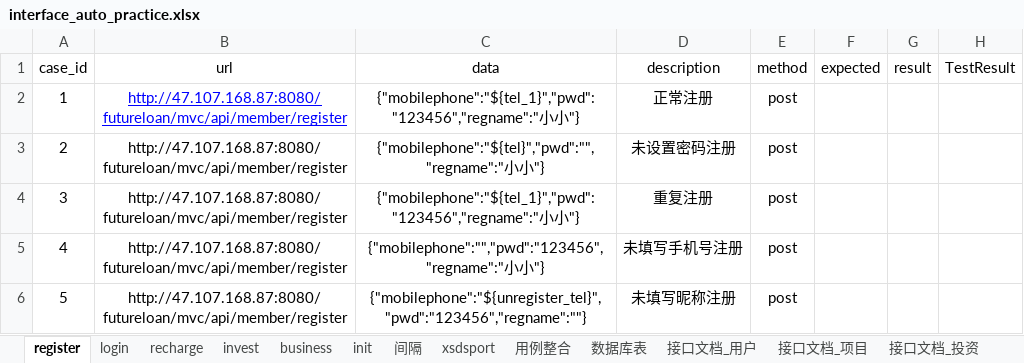
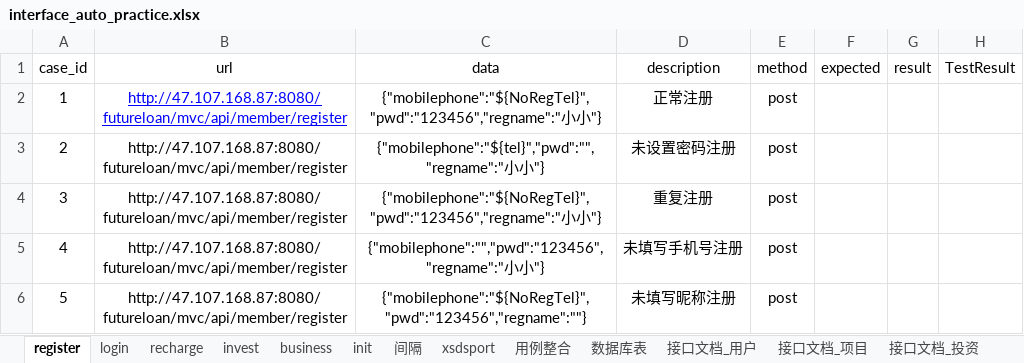
Before and after one commit to believeyinuo/PythonStudy, an Excel workbook: PythonStudy/interface_auto_practice_50/test_data/interface_auto_practice.xlsx, sheet register, drawn as a sheet; values as stored, in another font and other column widths than the file's, no borders; the diff names each change by its address in the sheet, - before the commit and + after, or states it on an @@ line.

```diff
--- a/PythonStudy/interface_auto_practice_50/test_data/interface_auto_practice.xlsx (sheet register)
+++ b/PythonStudy/interface_auto_practice_50/test_data/interface_auto_practice.xlsx (sheet register)
-C2 (data): {"mobilephone":"${tel_1}","pwd":"123456","regname":"小小…
+C2 (data): {"mobilephone":"${NoRegTel}","pwd":"123456","regname":"小小…
-C4 (data): {"mobilephone":"${tel_1}","pwd":"123456","regname":"小小…
+C4 (data): {"mobilephone":"${NoRegTel}","pwd":"123456","regname":"小小…
-C6 (data): {"mobilephone":"${unregister_tel}","pwd":"123456","regname":""}
+C6 (data): {"mobilephone":"${NoRegTel}","pwd":"123456","regname":""}
```
Also changed, not shown: 11 other files.
